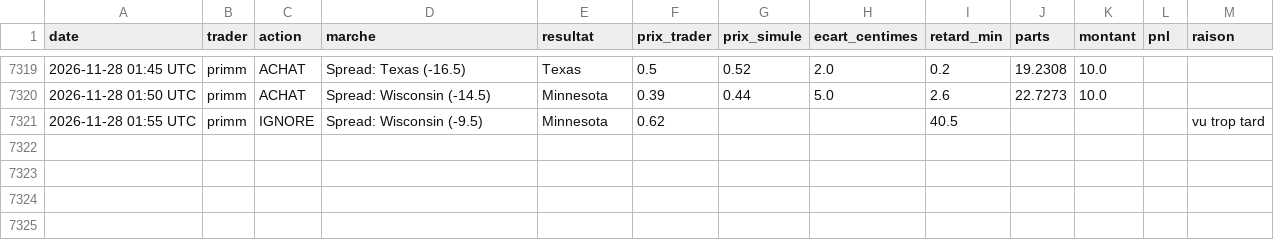
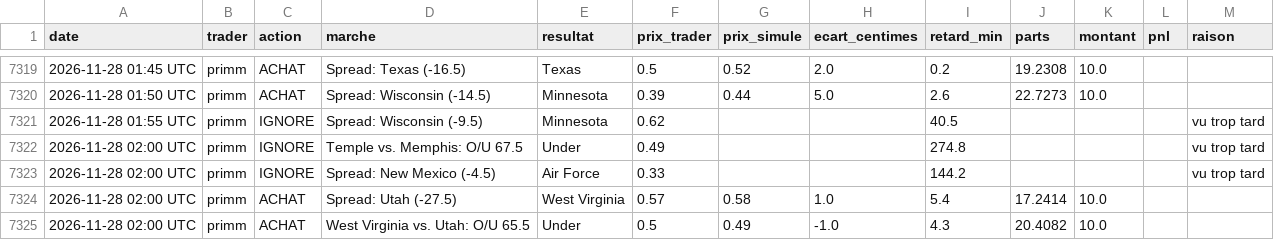
Before and after one commit to matusalem001/copytrade-sim, a CSV file: data/journal.csv, drawn as a sheet; only a part is shown, gaps mark what is left out; the diff names each change by its address in the sheet, - before the commit and + after, or states it on an @@ line.

```diff
--- a/data/journal.csv
+++ b/data/journal.csv
+row 7322: 2026-11-28 02:00 UTC | primm | IGNORE | Temple vs. Memphis: O/U 67.5 | Under | 0.49 |  |  | 274.8 |  |  |  | vu trop tard
+row 7323: 2026-11-28 02:00 UTC | primm | IGNORE | Spread: New Mexico (-4.5) | Air Force | 0.33 |  |  | 144.2 |  |  |  | vu trop tard
+row 7324: 2026-11-28 02:00 UTC | primm | ACHAT | Spread: Utah (-27.5) | West Virginia | 0.57 | 0.58 | 1.0 | 5.4 | 17.2414 | 10.0
+row 7325: 2026-11-28 02:00 UTC | primm | ACHAT | West Virginia vs. Utah: O/U 65.5 | Under | 0.5 | 0.49 | -1.0 | 4.3 | 20.4082 | 10.0
```
Also changed, not shown: 3 other files.
